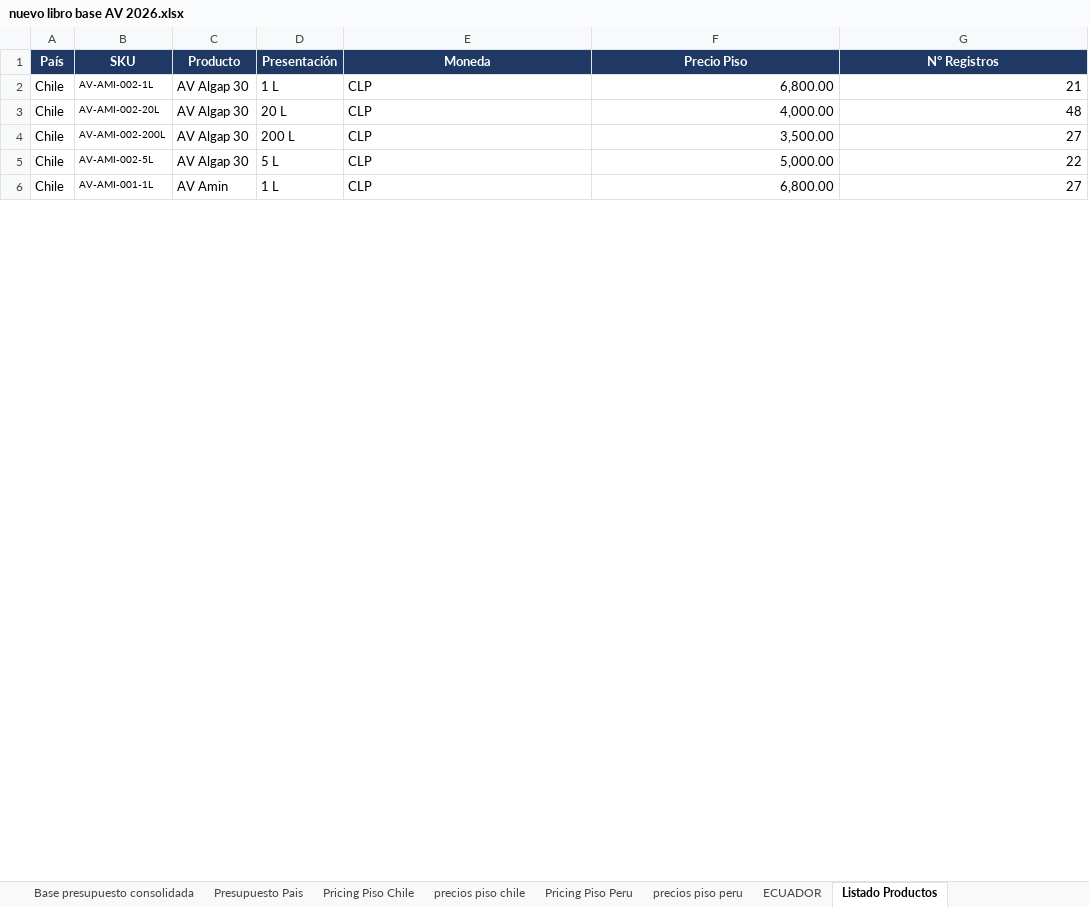
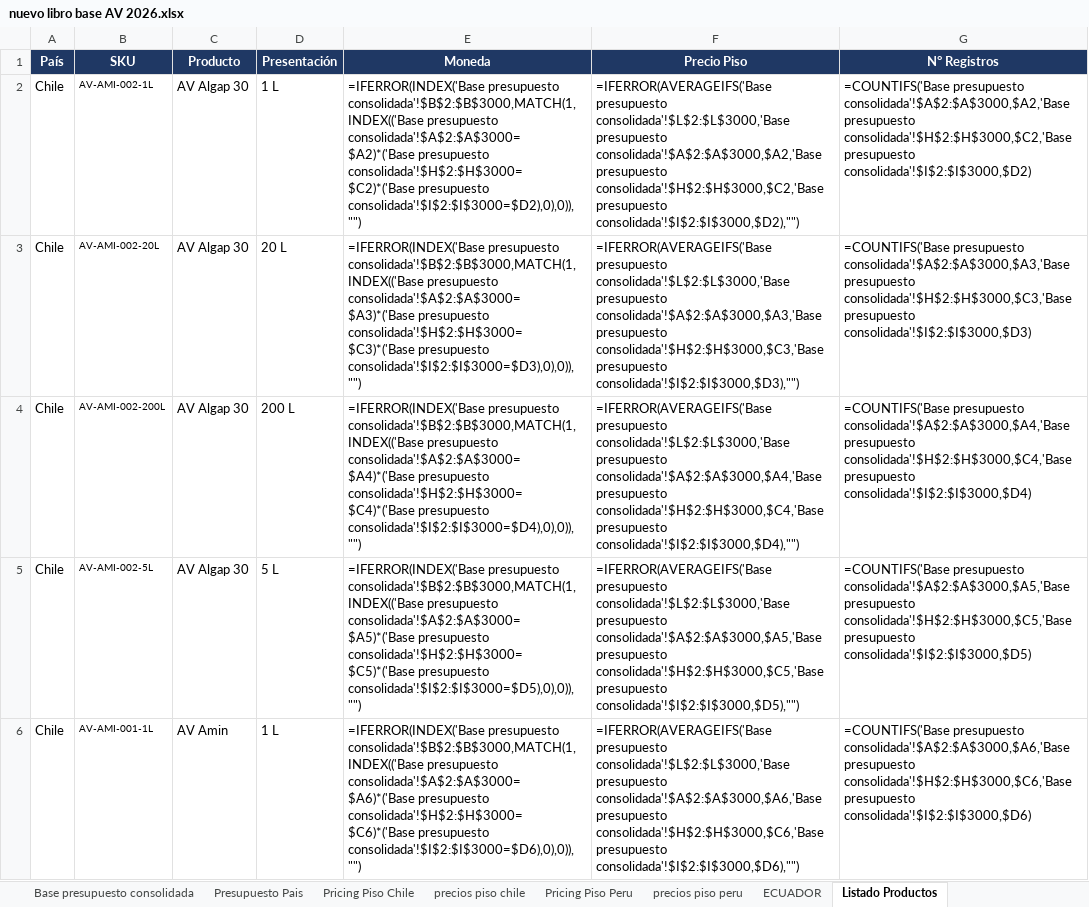
Before and after one commit to javieravlatam/av-latam-board, an Excel workbook: inbox/nuevo libro base AV 2026.xlsx, sheet Listado Productos, drawn as a sheet; only a part is shown; values as stored, in another font and other column widths than the file's, no borders; formulas without a stored value are shown as written; the diff covers the shown part only; the diff names each change by its address in the sheet, - before the commit and + after, or states it on an @@ line.

```diff
--- a/inbox/nuevo libro base AV 2026.xlsx (sheet Listado Productos)
+++ b/inbox/nuevo libro base AV 2026.xlsx (sheet Listado Productos)
-E2 (Moneda): CLP
+E2 (Moneda): =IFERROR(INDEX('Base presupuesto consolidada'!$B$2:$B$3000,MATCH(1,INDEX(('Base presupuesto consolidada'!$A$2:$A$3000=$A2)*('Base presupuesto consolidada'!$H$2:$H$3000=$C2)*('Base presupuesto consolidada'!$I$2:$I$3000=$D2),0),0)),"")
-F2 (Precio Piso): 6,800.00
+F2 (Precio Piso): =IFERROR(AVERAGEIFS('Base presupuesto consolidada'!$L$2:$L$3000,'Base presupuesto consolidada'!$A$2:$A$3000,$A2,'Base presupuesto consolidada'!$H$2:$H$3000,$C2,'Base presupuesto consolidada'!$I$2:$I$3000,$D2),"")
-G2 (N° Registros): 21
+G2 (N° Registros): =COUNTIFS('Base presupuesto consolidada'!$A$2:$A$3000,$A2,'Base presupuesto consolidada'!$H$2:$H$3000,$C2,'Base presupuesto consolidada'!$I$2:$I$3000,$D2)
-E3 (Moneda): CLP
+E3 (Moneda): =IFERROR(INDEX('Base presupuesto consolidada'!$B$2:$B$3000,MATCH(1,INDEX(('Base presupuesto consolidada'!$A$2:$A$3000=$A3)*('Base presupuesto consolidada'!$H$2:$H$3000=$C3)*('Base presupuesto consolidada'!$I$2:$I$3000=$D3),0),0)),"")
-F3 (Precio Piso): 4,000.00
+F3 (Precio Piso): =IFERROR(AVERAGEIFS('Base presupuesto consolidada'!$L$2:$L$3000,'Base presupuesto consolidada'!$A$2:$A$3000,$A3,'Base presupuesto consolidada'!$H$2:$H$3000,$C3,'Base presupuesto consolidada'!$I$2:$I$3000,$D3),"")
-G3 (N° Registros): 48
+G3 (N° Registros): =COUNTIFS('Base presupuesto consolidada'!$A$2:$A$3000,$A3,'Base presupuesto consolidada'!$H$2:$H$3000,$C3,'Base presupuesto consolidada'!$I$2:$I$3000,$D3)
-E4 (Moneda): CLP
+E4 (Moneda): =IFERROR(INDEX('Base presupuesto consolidada'!$B$2:$B$3000,MATCH(1,INDEX(('Base presupuesto consolidada'!$A$2:$A$3000=$A4)*('Base presupuesto consolidada'!$H$2:$H$3000=$C4)*('Base presupuesto consolidada'!$I$2:$I$3000=$D4),0),0)),"")
-F4 (Precio Piso): 3,500.00
+F4 (Precio Piso): =IFERROR(AVERAGEIFS('Base presupuesto consolidada'!$L$2:$L$3000,'Base presupuesto consolidada'!$A$2:$A$3000,$A4,'Base presupuesto consolidada'!$H$2:$H$3000,$C4,'Base presupuesto consolidada'!$I$2:$I$3000,$D4),"")
-G4 (N° Registros): 27
+G4 (N° Registros): =COUNTIFS('Base presupuesto consolidada'!$A$2:$A$3000,$A4,'Base presupuesto consolidada'!$H$2:$H$3000,$C4,'Base presupuesto consolidada'!$I$2:$I$3000,$D4)
-E5 (Moneda): CLP
+E5 (Moneda): =IFERROR(INDEX('Base presupuesto consolidada'!$B$2:$B$3000,MATCH(1,INDEX(('Base presupuesto consolidada'!$A$2:$A$3000=$A5)*('Base presupuesto consolidada'!$H$2:$H$3000=$C5)*('Base presupuesto consolidada'!$I$2:$I$3000=$D5),0),0)),"")
-F5 (Precio Piso): 5,000.00
+F5 (Precio Piso): =IFERROR(AVERAGEIFS('Base presupuesto consolidada'!$L$2:$L$3000,'Base presupuesto consolidada'!$A$2:$A$3000,$A5,'Base presupuesto consolidada'!$H$2:$H$3000,$C5,'Base presupuesto consolidada'!$I$2:$I$3000,$D5),"")
-G5 (N° Registros): 22
+G5 (N° Registros): =COUNTIFS('Base presupuesto consolidada'!$A$2:$A$3000,$A5,'Base presupuesto consolidada'!$H$2:$H$3000,$C5,'Base presupuesto consolidada'!$I$2:$I$3000,$D5)
-E6 (Moneda): CLP
+E6 (Moneda): =IFERROR(INDEX('Base presupuesto consolidada'!$B$2:$B$3000,MATCH(1,INDEX(('Base presupuesto consolidada'!$A$2:$A$3000=$A6)*('Base presupuesto consolidada'!$H$2:$H$3000=$C6)*('Base presupuesto consolidada'!$I$2:$I$3000=$D6),0),0)),"")
-F6 (Precio Piso): 6,800.00
+F6 (Precio Piso): =IFERROR(AVERAGEIFS('Base presupuesto consolidada'!$L$2:$L$3000,'Base presupuesto consolidada'!$A$2:$A$3000,$A6,'Base presupuesto consolidada'!$H$2:$H$3000,$C6,'Base presupuesto consolidada'!$I$2:$I$3000,$D6),"")
-G6 (N° Registros): 27
+G6 (N° Registros): =COUNTIFS('Base presupuesto consolidada'!$A$2:$A$3000,$A6,'Base presupuesto consolidada'!$H$2:$H$3000,$C6,'Base presupuesto consolidada'!$I$2:$I$3000,$D6)
```
Also changed, not shown: 432 edited cells elsewhere in this sheet, sheet Pricing Piso Chile, sheet precios piso chile, sheet precios piso peru, sheet Pricing Piso Peru, sheet Presupuesto Pais, formulas that keep their value, charts or pictures, 2 other files.
